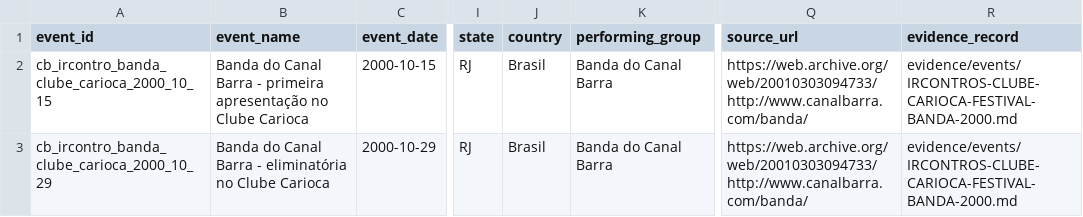
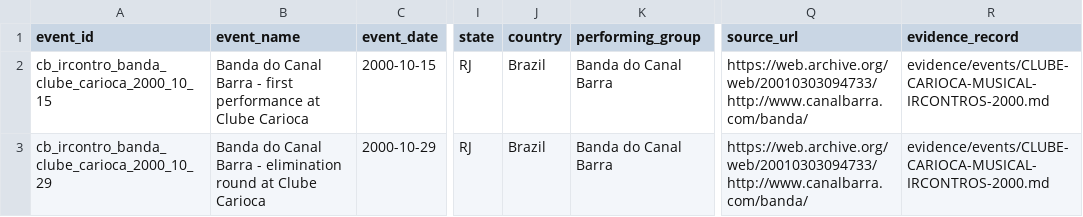
Before and after one commit to rnercessian/proto-social-network-protocol-canal-barra, a CSV file: data/raw/ircontros/clube-carioca-banda-canal-barra-festival-2000.csv, drawn as a sheet; only a part is shown, gaps mark what is left out; the diff names each change by its address in the sheet, - before the commit and + after, or states it on an @@ line.

Commit message:
docs: translate Clube Carioca IRContros dossier and chronology to English

```diff
--- a/data/raw/ircontros/clube-carioca-banda-canal-barra-festival-2000.csv
+++ b/data/raw/ircontros/clube-carioca-banda-canal-barra-festival-2000.csv
-B2 (event_name): …Barra - primeira apresentação no Clube Carioca
+B2 (event_name): …Barra - first performance at Clube Carioca
-J2:J3 (country): Brasil
+J2:J3 (country): Brazil
-R2:R3 (evidence_record): evidence/events/IRCONTROS-CLUBE-CARIOCA-FESTIVAL-BANDA-2000.md
+R2:R3 (evidence_record): evidence/events/CLUBE-CARIOCA-MUSICAL-IRCONTROS-2000.md
-B3 (event_name): …Barra - eliminatória no Clube Carioca
+B3 (event_name): …Barra - elimination round at Clube Carioca
```
Also changed, not shown: 14 other files.
